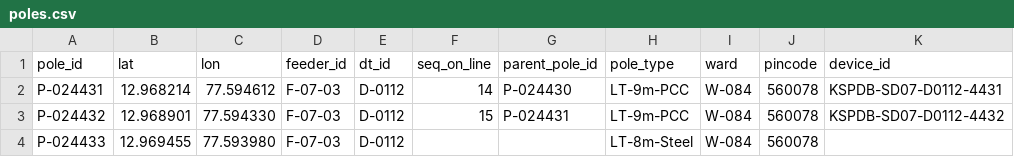
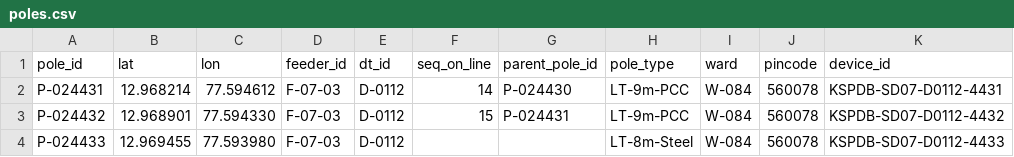
Before and after one commit to Karan02204/kspdb-fault-locator, a CSV file: poles.csv, drawn as a sheet.

```diff
--- a/poles.csv
+++ b/poles.csv
@@ -3,2 +3,2 @@ P-024431,12.968214,77.594612,F-07-03,D-0112,14,P-024430,LT-9m-PCC,W-084,560078,K
 P-024432,12.968901,77.594330,F-07-03,D-0112,15,P-024431,LT-9m-PCC,W-084,560078,KSPDB-SD07-D0112-4432
-P-024433,12.969455,77.593980,F-07-03,D-0112,,,LT-8m-Steel,W-084,560078,
+P-024433,12.969455,77.593980,F-07-03,D-0112,,,LT-8m-Steel,W-084,560078,KSPDB-SD07-D0112-4433
```
Also changed, not shown: 14 other files.
